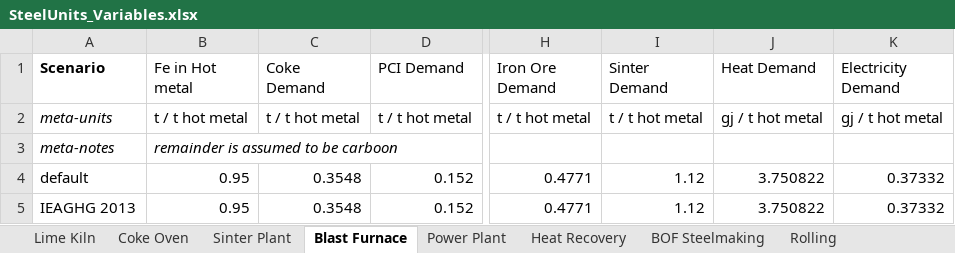
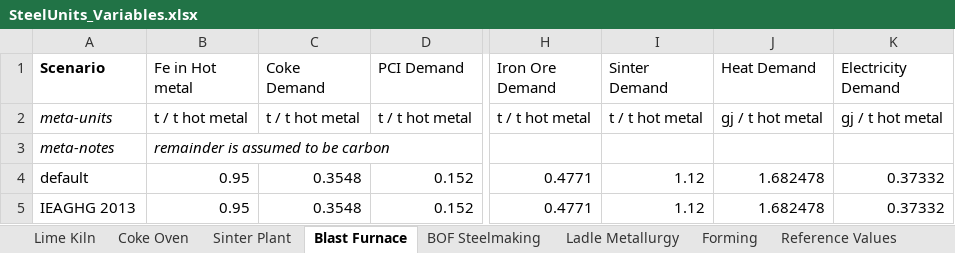
Before and after one commit to concoctions/BlackBlox, an Excel workbook: data/steel/SteelUnits_Variables.xlsx, sheet Blast Furnace, drawn as a sheet; only a part is shown, gaps mark what is left out; values as stored, in another font and other column widths than the file's, no borders; the diff names each change by its address in the sheet, - before the commit and + after, or states it on an @@ line.

```diff
--- a/data/steel/SteelUnits_Variables.xlsx (sheet Blast Furnace)
+++ b/data/steel/SteelUnits_Variables.xlsx (sheet Blast Furnace)
-sheet tab: Rolling
+sheet tab: Ladle Metallurgy
+sheet tab: Forming
+sheet tab: Reference Values
-B3 (Fe in Hot metal): remainder is assumed to be carboon
+B3 (Fe in Hot metal): remainder is assumed to be carbon
-J4:J5 (Heat Demand): 3.750822
+J4:J5 (Heat Demand): 1.682478
```
Also changed, not shown: sheet Ladle Metallurgy, sheet BOF Steelmaking, sheet Coke Oven, other sheet tabs, formulas that keep their value, data/steel/SteelUnits_Relationships.xlsx, data/unitlibrary.xlsx, 1 other file.
